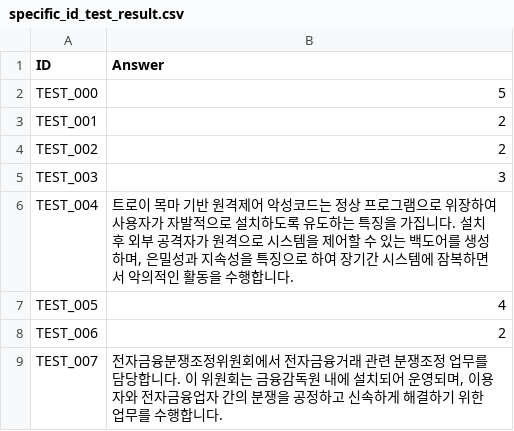
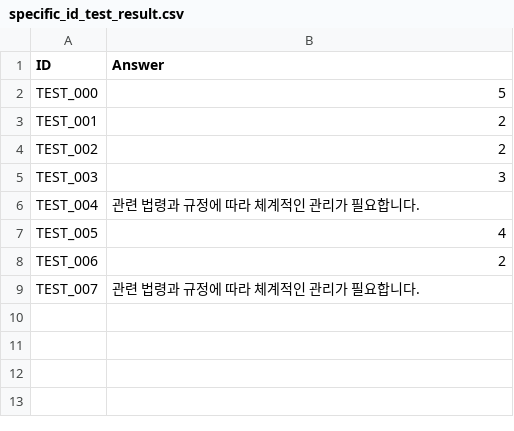
Before and after one commit to ANGIBU/financial_security_ai_model, a CSV file: specific_id_test_result.csv, drawn as a sheet.

Commit message:
안기부 |  커밋된 시간: 2025-08-24 03:24:21

```diff
--- a/specific_id_test_result.csv
+++ b/specific_id_test_result.csv
@@ -5,5 +5,5 @@ TEST_002,2
 TEST_003,3
-TEST_004,"트로이 목마 기반 원격제어 악성코드는 정상 프로그램으로 위장하여 사용자가 자발적으로 설치하도록 유도하는 특징을 가집니다. 설치 후 외부 공격자가 원격으로 시스템을 제어할 수 있는 백도어를 생성하며, 은밀성과 지속성을 특징으로 하여 장기간 시스템에 잠복하면서 악의적인 활동을 수행합니다."
+TEST_004,관련 법령과 규정에 따라 체계적인 관리가 필요합니다.
 TEST_005,4
 TEST_006,2
-TEST_007,"전자금융분쟁조정위원회에서 전자금융거래 관련 분쟁조정 업무를 담당합니다. 이 위원회는 금융감독원 내에 설치되어 운영되며, 이용자와 전자금융업자 간의 분쟁을 공정하고 신속하게 해결하기 위한 업무를 수행합니다."
+TEST_007,관련 법령과 규정에 따라 체계적인 관리가 필요합니다.
```
